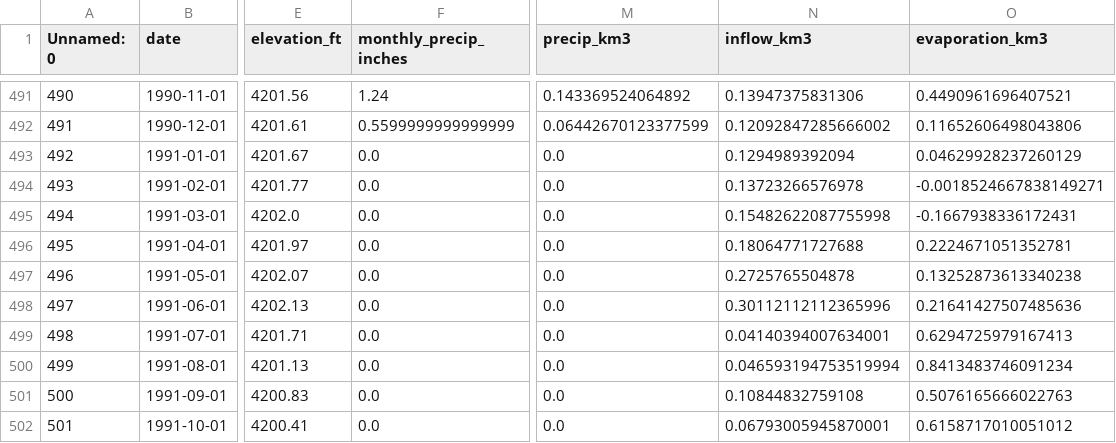
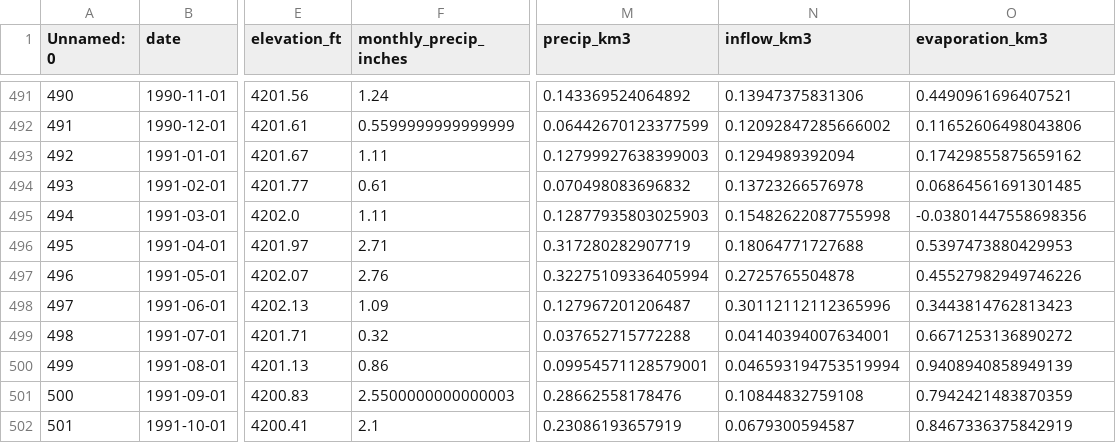
Before and after one commit to mason-buckman/MATH-4100-Final-Project, a CSV file: evaporation_monthly_km3.csv, drawn as a sheet; only a part is shown, gaps mark what is left out; the diff covers the shown part only; the diff names each change by its address in the sheet, - before the commit and + after, or states it on an @@ line.

```diff
--- a/evaporation_monthly_km3.csv
+++ b/evaporation_monthly_km3.csv
-F493 (monthly_precip_inches): 0.0
+F493 (monthly_precip_inches): 1.11
-M493 (precip_km3): 0.0
+M493 (precip_km3): 0.12799927638399003
-O493 (evaporation_km3): 0.04629928237260129
+O493 (evaporation_km3): 0.17429855875659162
-F494 (monthly_precip_inches): 0.0
+F494 (monthly_precip_inches): 0.61
-M494 (precip_km3): 0.0
+M494 (precip_km3): 0.070498083696832
-O494 (evaporation_km3): -0.0018524667838149271
+O494 (evaporation_km3): 0.06864561691301485
-F495 (monthly_precip_inches): 0.0
+F495 (monthly_precip_inches): 1.11
-M495 (precip_km3): 0.0
+M495 (precip_km3): 0.12877935803025903
-O495 (evaporation_km3): -0.1667938336172431
+O495 (evaporation_km3): -0.03801447558698356
-F496 (monthly_precip_inches): 0.0
+F496 (monthly_precip_inches): 2.71
-M496 (precip_km3): 0.0
+M496 (precip_km3): 0.317280282907719
-O496 (evaporation_km3): 0.2224671051352781
+O496 (evaporation_km3): 0.5397473880429953
-F497 (monthly_precip_inches): 0.0
+F497 (monthly_precip_inches): 2.76
-M497 (precip_km3): 0.0
+M497 (precip_km3): 0.32275109336405994
-O497 (evaporation_km3): 0.13252873613340238
+O497 (evaporation_km3): 0.45527982949746226
-F498 (monthly_precip_inches): 0.0
+F498 (monthly_precip_inches): 1.09
-M498 (precip_km3): 0.0
+M498 (precip_km3): 0.127967201206487
-O498 (evaporation_km3): 0.21641427507485636
+O498 (evaporation_km3): 0.3443814762813423
-F499 (monthly_precip_inches): 0.0
+F499 (monthly_precip_inches): 0.32
-M499 (precip_km3): 0.0
+M499 (precip_km3): 0.037652715772288
-O499 (evaporation_km3): 0.6294725979167413
+O499 (evaporation_km3): 0.6671253136890272
-F500 (monthly_precip_inches): 0.0
+F500 (monthly_precip_inches): 0.86
-M500 (precip_km3): 0.0
+M500 (precip_km3): 0.09954571128579001
-O500 (evaporation_km3): 0.8413483746091234
+O500 (evaporation_km3): 0.9408940858949139
-F501 (monthly_precip_inches): 0.0
+F501 (monthly_precip_inches): 2.5500000000000003
-M501 (precip_km3): 0.0
+M501 (precip_km3): 0.28662558178476
-O501 (evaporation_km3): 0.5076165666022763
+O501 (evaporation_km3): 0.7942421483870359
-F502 (monthly_precip_inches): 0.0
+F502 (monthly_precip_inches): 2.1
-M502 (precip_km3): 0.0
+M502 (precip_km3): 0.23086193657919
-N502 (inflow_km3): 0.06793005945870001
+N502 (inflow_km3): 0.0679300594587
-O502 (evaporation_km3): 0.6158717010051012
+O502 (evaporation_km3): 0.8467336375842919
```
Also changed, not shown: 70 edited cells elsewhere in this file, compiled_lake_data.csv, evaporation_data.csv, 4 other files.
